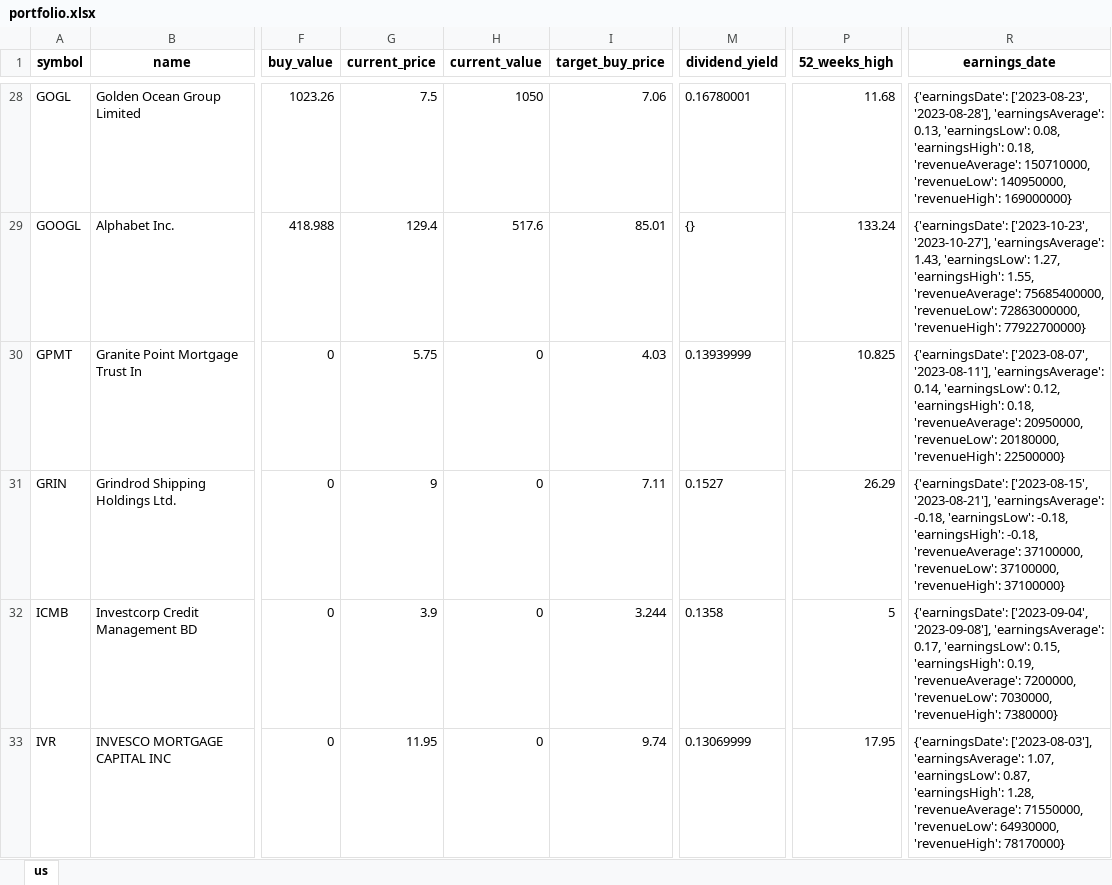
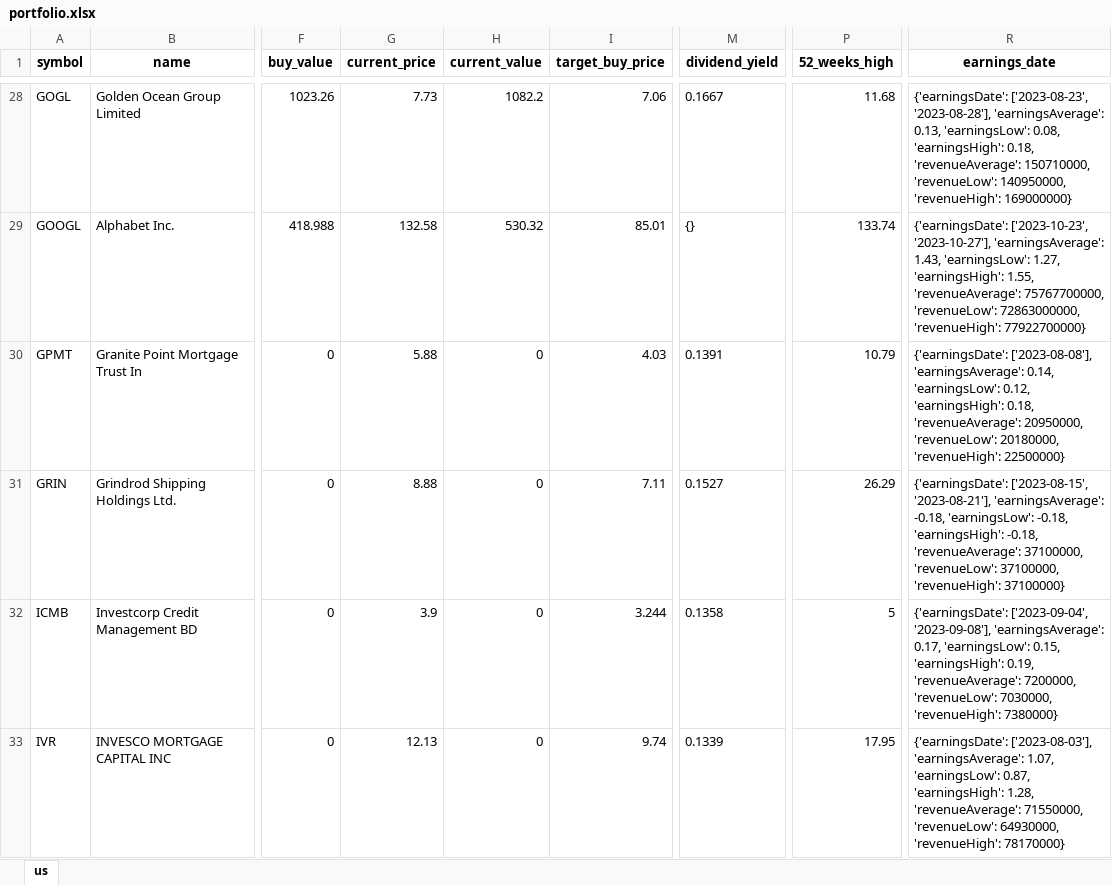
Before and after one commit to alpha2phi-platform/alphalib, an Excel workbook: data/portfolio.xlsx, sheet us, drawn as a sheet; only a part is shown, gaps mark what is left out; values as stored, in another font and other column widths than the file's, no borders; the diff covers the shown part only; the diff names each change by its address in the sheet, - before the commit and + after, or states it on an @@ line.

```diff
--- a/data/portfolio.xlsx (sheet us)
+++ b/data/portfolio.xlsx (sheet us)
-G28 (current_price): 7.5
+G28 (current_price): 7.73
-H28 (current_value): 1050
+H28 (current_value): 1082.2
-M28 (dividend_yield): 0.16780001
+M28 (dividend_yield): 0.1667
-G29 (current_price): 129.4
+G29 (current_price): 132.58
-H29 (current_value): 517.6
+H29 (current_value): 530.32
-P29 (52_weeks_high): 133.24
+P29 (52_weeks_high): 133.74
-R29 (earnings_date): …1.55, 'revenueAverage': 75685400000, 'revenueLow': 72863000000,…
+R29 (earnings_date): …1.55, 'revenueAverage': 75767700000, 'revenueLow': 72863000000,…
-G30 (current_price): 5.75
+G30 (current_price): 5.88
-M30 (dividend_yield): 0.13939999
+M30 (dividend_yield): 0.1391
-P30 (52_weeks_high): 10.825
+P30 (52_weeks_high): 10.79
-R30 (earnings_date): {'earningsDate': ['2023-08-07', '2023-08-11'], 'earningsAverage': 0.14,…
+R30 (earnings_date): {'earningsDate': ['2023-08-08'], 'earningsAverage': 0.14,…
-G31 (current_price): 9
+G31 (current_price): 8.88
-G33 (current_price): 11.95
+G33 (current_price): 12.13
-M33 (dividend_yield): 0.13069999
+M33 (dividend_yield): 0.1339
```
Also changed, not shown: 151 edited cells elsewhere in this sheet, 2 other files.
